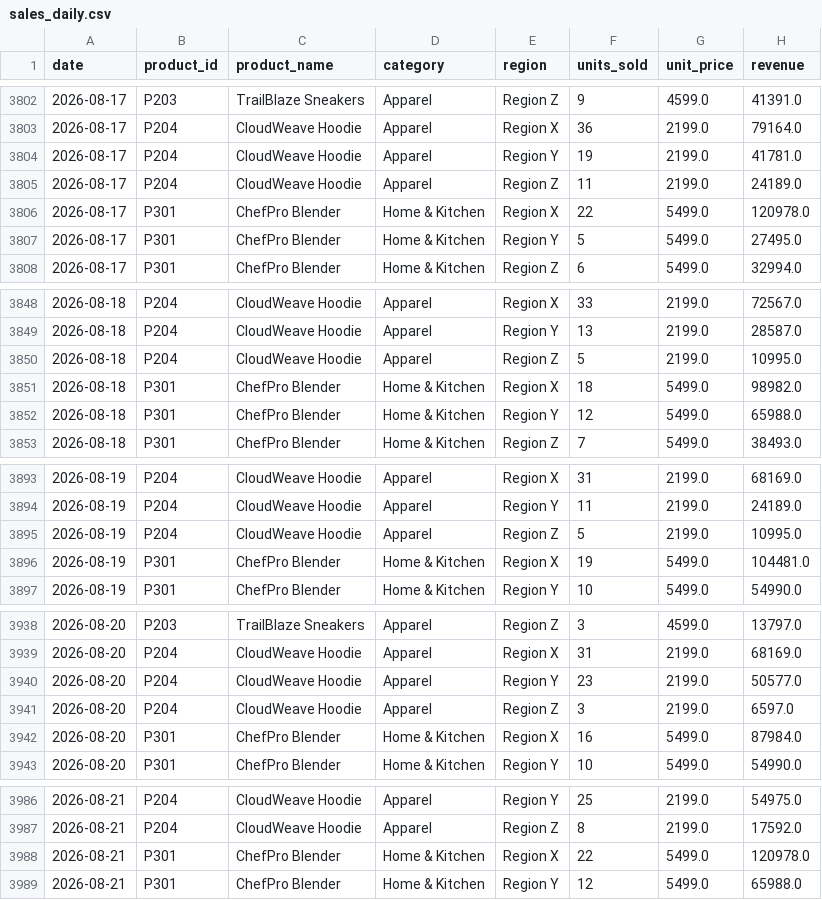
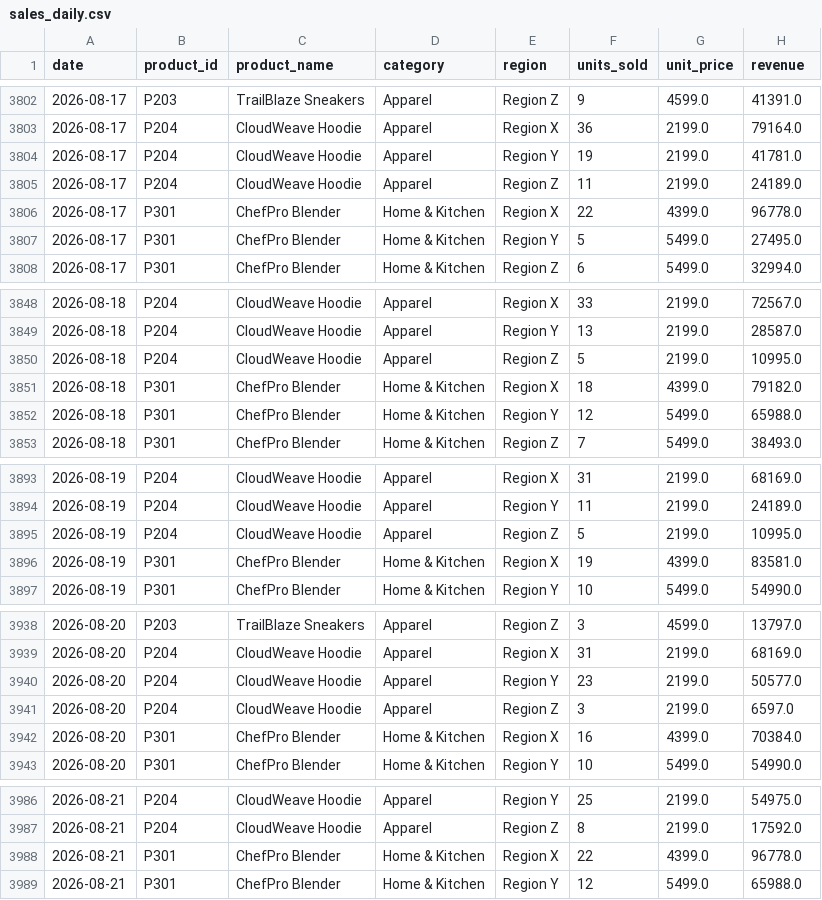
Before and after one commit to Ayusshhhhh01/fantastic-carnival-accenture, a CSV file: cause/data/sales_daily.csv, drawn as a sheet; only a part is shown, gaps mark what is left out; the diff covers the shown part only.

```diff
--- a/cause/data/sales_daily.csv
+++ b/cause/data/sales_daily.csv
@@ -3805,3 +3805,3 @@ date,product_id,product_name,category,region,units_sold,unit_price,revenue
 2026-08-17,P204,CloudWeave Hoodie,Apparel,Region Z,11,2199.0,24189.0
-2026-08-17,P301,ChefPro Blender,Home & Kitchen,Region X,22,5499.0,120978.0
+2026-08-17,P301,ChefPro Blender,Home & Kitchen,Region X,22,4399.0,96778.0
 2026-08-17,P301,ChefPro Blender,Home & Kitchen,Region Y,5,5499.0,27495.0
@@ -3850,3 +3850,3 @@ date,product_id,product_name,category,region,units_sold,unit_price,revenue
 2026-08-18,P204,CloudWeave Hoodie,Apparel,Region Z,5,2199.0,10995.0
-2026-08-18,P301,ChefPro Blender,Home & Kitchen,Region X,18,5499.0,98982.0
+2026-08-18,P301,ChefPro Blender,Home & Kitchen,Region X,18,4399.0,79182.0
 2026-08-18,P301,ChefPro Blender,Home & Kitchen,Region Y,12,5499.0,65988.0
@@ -3895,3 +3895,3 @@ date,product_id,product_name,category,region,units_sold,unit_price,revenue
 2026-08-19,P204,CloudWeave Hoodie,Apparel,Region Z,5,2199.0,10995.0
-2026-08-19,P301,ChefPro Blender,Home & Kitchen,Region X,19,5499.0,104481.0
+2026-08-19,P301,ChefPro Blender,Home & Kitchen,Region X,19,4399.0,83581.0
 2026-08-19,P301,ChefPro Blender,Home & Kitchen,Region Y,10,5499.0,54990.0
@@ -3941,3 +3941,3 @@ date,product_id,product_name,category,region,units_sold,unit_price,revenue
 2026-08-20,P204,CloudWeave Hoodie,Apparel,Region Z,3,2199.0,6597.0
-2026-08-20,P301,ChefPro Blender,Home & Kitchen,Region X,16,5499.0,87984.0
+2026-08-20,P301,ChefPro Blender,Home & Kitchen,Region X,16,4399.0,70384.0
 2026-08-20,P301,ChefPro Blender,Home & Kitchen,Region Y,10,5499.0,54990.0
@@ -3987,3 +3987,3 @@ date,product_id,product_name,category,region,units_sold,unit_price,revenue
 2026-08-21,P204,CloudWeave Hoodie,Apparel,Region Z,8,2199.0,17592.0
-2026-08-21,P301,ChefPro Blender,Home & Kitchen,Region X,22,5499.0,120978.0
+2026-08-21,P301,ChefPro Blender,Home & Kitchen,Region X,22,4399.0,96778.0
 2026-08-21,P301,ChefPro Blender,Home & Kitchen,Region Y,12,5499.0,65988.0
```
Also changed, not shown: 4 edited cells elsewhere in this file, cause/data/inventory_daily.csv, 3 other files.
